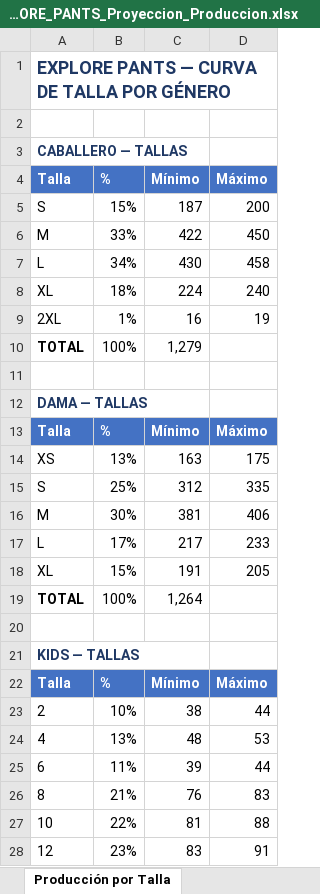
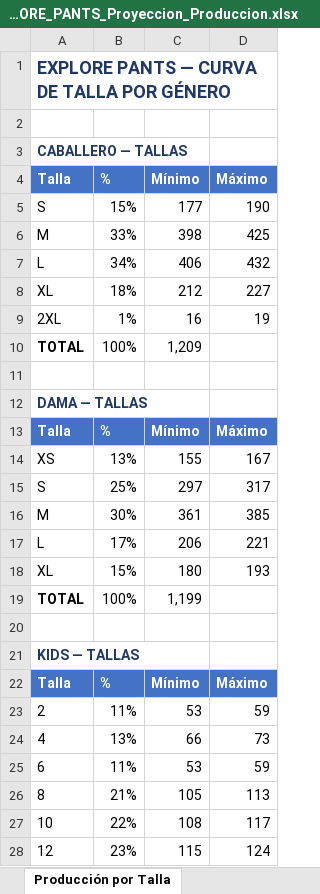
Before and after one commit to scm-svg/Data-Analyst, an Excel workbook: EXPLORE_PANTS_Proyeccion_Produccion.xlsx, sheet Producción por Talla, drawn as a sheet; only a part is shown; values as stored, in another font and other column widths than the file's, no borders; removed rows and columns are numbered as before the commit, all else as after; the diff covers the shown part only; the diff names each change by its address in the sheet, - before the commit and + after, or states it on an @@ line.

```diff
--- a/EXPLORE_PANTS_Proyeccion_Produccion.xlsx (sheet Producción por Talla)
+++ b/EXPLORE_PANTS_Proyeccion_Produccion.xlsx (sheet Producción por Talla)
-C5 (Mínimo): 187
+C5 (Mínimo): 177
-D5 (Máximo): 200
+D5 (Máximo): 190
-C6 (Mínimo): 422
+C6 (Mínimo): 398
-D6 (Máximo): 450
+D6 (Máximo): 425
-C7 (Mínimo): 430
+C7 (Mínimo): 406
-D7 (Máximo): 458
+D7 (Máximo): 432
-C8 (Mínimo): 224
+C8 (Mínimo): 212
-D8 (Máximo): 240
+D8 (Máximo): 227
-C10 (Mínimo): 1,279
+C10 (Mínimo): 1,209
-C14 (Mínimo): 163
+C14 (Mínimo): 155
-D14 (Máximo): 175
+D14 (Máximo): 167
-C15 (Mínimo): 312
+C15 (Mínimo): 297
-D15 (Máximo): 335
+D15 (Máximo): 317
-C16 (Mínimo): 381
+C16 (Mínimo): 361
-D16 (Máximo): 406
+D16 (Máximo): 385
-C17 (Mínimo): 217
+C17 (Mínimo): 206
-D17 (Máximo): 233
+D17 (Máximo): 221
-C18 (Mínimo): 191
+C18 (Mínimo): 180
-D18 (Máximo): 205
+D18 (Máximo): 193
-C19 (Mínimo): 1,264
+C19 (Mínimo): 1,199
-row 23: 2 | 10% | 38 | 44
+row 23: 2 | 11% | 53 | 59
-C24 (Mínimo): 48
+C24 (Mínimo): 66
-D24 (Máximo): 53
+D24 (Máximo): 73
-C25 (Mínimo): 39
+C25 (Mínimo): 53
-D25 (Máximo): 44
+D25 (Máximo): 59
-C26 (Mínimo): 76
+C26 (Mínimo): 105
-D26 (Máximo): 83
+D26 (Máximo): 113
-C27 (Mínimo): 81
+C27 (Mínimo): 108
-D27 (Máximo): 88
+D27 (Máximo): 117
-C28 (Mínimo): 83
+C28 (Mínimo): 115
-D28 (Máximo): 91
+D28 (Máximo): 124
```
Also changed, not shown: 1 edited cell elsewhere in this sheet, sheet Producción Color × Talla, sheet Resumen, sheet Metodología, 2 other files.
